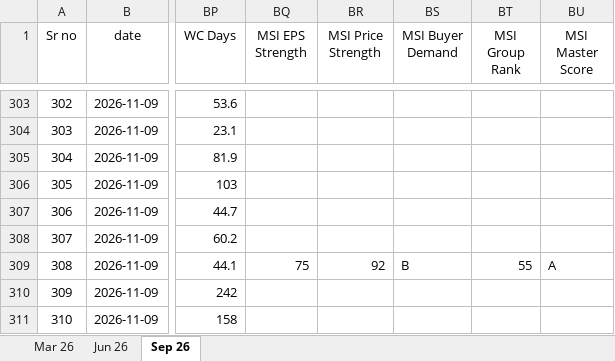
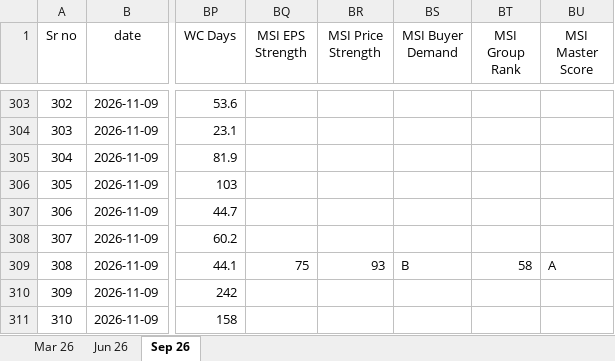
Before and after one commit to thakkars/Quarterly_Profit_Surge, an Excel workbook: Raw Data.xlsx, sheet Sep 26, drawn as a sheet; only a part is shown, gaps mark what is left out; values as stored, in another font and other column widths than the file's, no borders; the diff covers the shown part only; the diff names each change by its address in the sheet, - before the commit and + after, or states it on an @@ line.

```diff
--- a/Raw Data.xlsx (sheet Sep 26)
+++ b/Raw Data.xlsx (sheet Sep 26)
-BR309 (MSI Price Strength): 92
+BR309 (MSI Price Strength): 93
-BT309 (MSI Group Rank): 55
+BT309 (MSI Group Rank): 58
```
Also changed, not shown: 46 edited cells elsewhere in this sheet, 2 other files.
